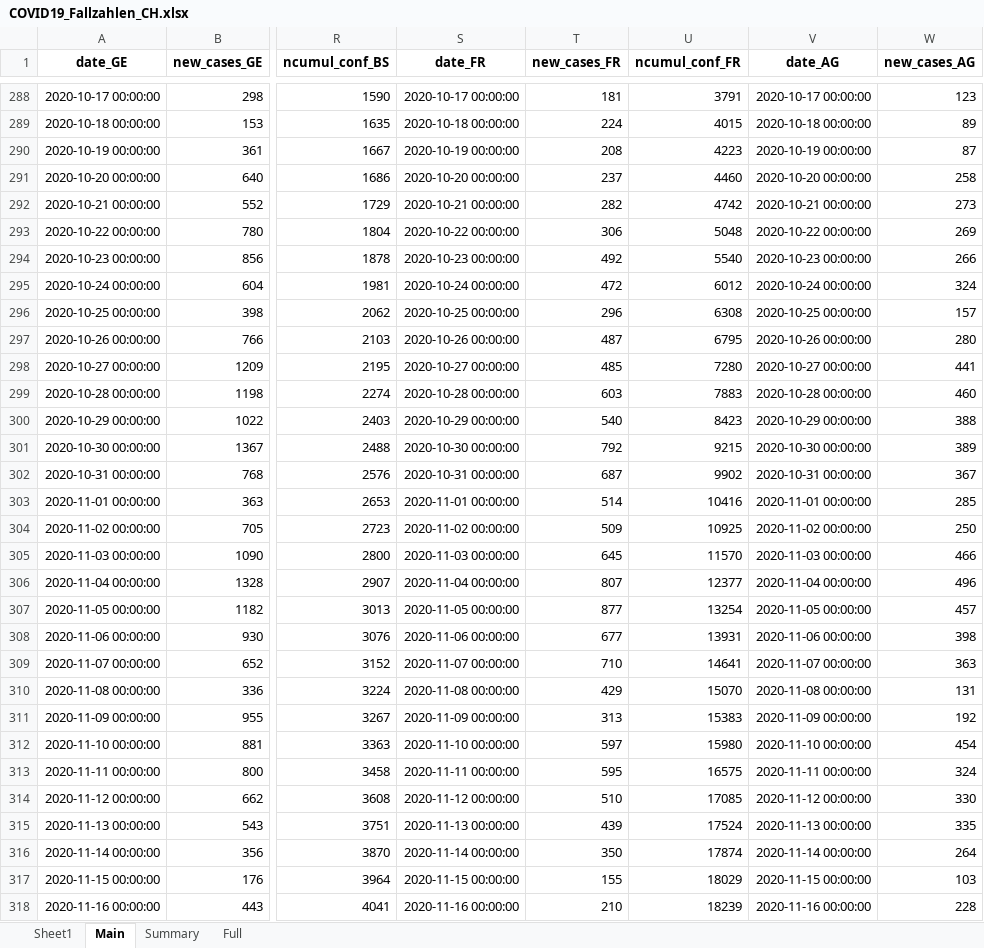
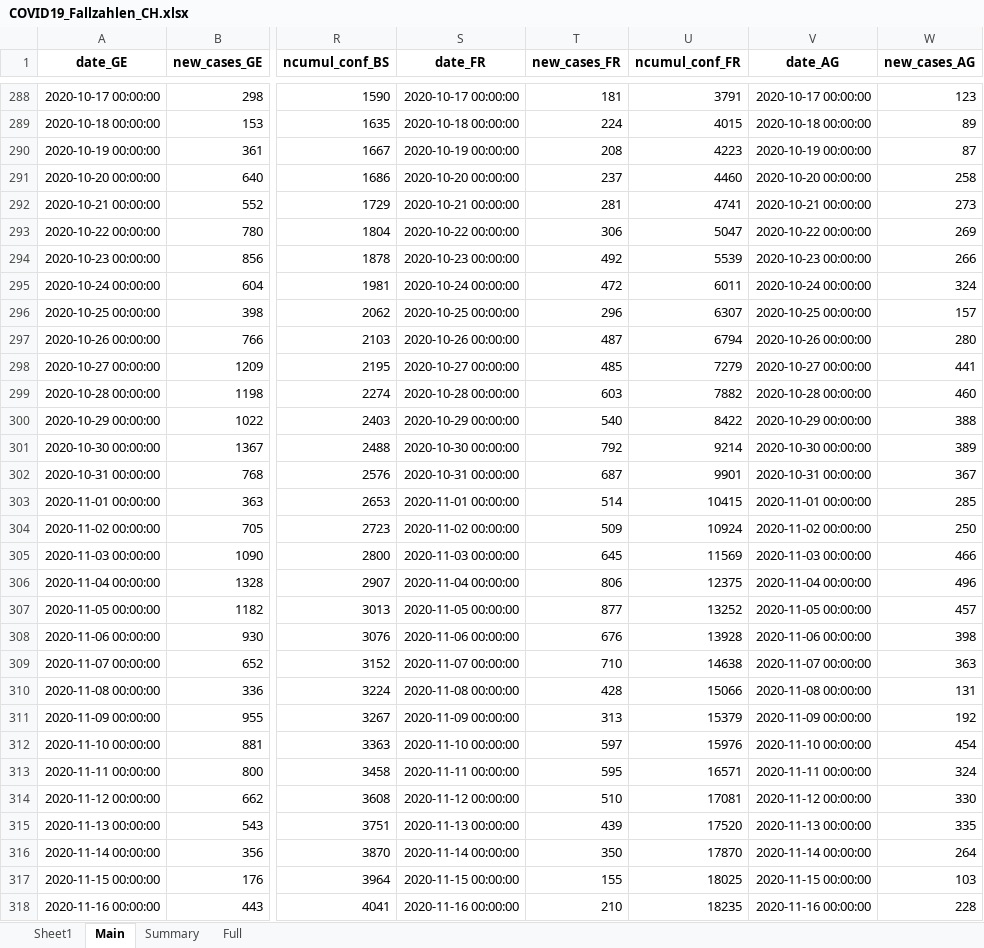
Before and after one commit to esolodko/p1_pub, an Excel workbook: xlsx_data/COVID19_Fallzahlen_CH.xlsx, sheet Main, drawn as a sheet; only a part is shown, gaps mark what is left out; values as stored, in another font and other column widths than the file's, no borders; the diff covers the shown part only; the diff names each change by its address in the sheet, - before the commit and + after, or states it on an @@ line.

Commit message:
update_CH

```diff
--- a/xlsx_data/COVID19_Fallzahlen_CH.xlsx (sheet Main)
+++ b/xlsx_data/COVID19_Fallzahlen_CH.xlsx (sheet Main)
-T292 (new_cases_FR): 282
+T292 (new_cases_FR): 281
-U292 (ncumul_conf_FR): 4742
+U292 (ncumul_conf_FR): 4741
-U293 (ncumul_conf_FR): 5048
+U293 (ncumul_conf_FR): 5047
-U294 (ncumul_conf_FR): 5540
+U294 (ncumul_conf_FR): 5539
-U295 (ncumul_conf_FR): 6012
+U295 (ncumul_conf_FR): 6011
-U296 (ncumul_conf_FR): 6308
+U296 (ncumul_conf_FR): 6307
-U297 (ncumul_conf_FR): 6795
+U297 (ncumul_conf_FR): 6794
-U298 (ncumul_conf_FR): 7280
+U298 (ncumul_conf_FR): 7279
-U299 (ncumul_conf_FR): 7883
+U299 (ncumul_conf_FR): 7882
-U300 (ncumul_conf_FR): 8423
+U300 (ncumul_conf_FR): 8422
-U301 (ncumul_conf_FR): 9215
+U301 (ncumul_conf_FR): 9214
-U302 (ncumul_conf_FR): 9902
+U302 (ncumul_conf_FR): 9901
-U303 (ncumul_conf_FR): 10416
+U303 (ncumul_conf_FR): 10415
-U304 (ncumul_conf_FR): 10925
+U304 (ncumul_conf_FR): 10924
-U305 (ncumul_conf_FR): 11570
+U305 (ncumul_conf_FR): 11569
-T306 (new_cases_FR): 807
+T306 (new_cases_FR): 806
-U306 (ncumul_conf_FR): 12377
+U306 (ncumul_conf_FR): 12375
-U307 (ncumul_conf_FR): 13254
+U307 (ncumul_conf_FR): 13252
-T308 (new_cases_FR): 677
+T308 (new_cases_FR): 676
-U308 (ncumul_conf_FR): 13931
+U308 (ncumul_conf_FR): 13928
-U309 (ncumul_conf_FR): 14641
+U309 (ncumul_conf_FR): 14638
-T310 (new_cases_FR): 429
+T310 (new_cases_FR): 428
-U310 (ncumul_conf_FR): 15070
+U310 (ncumul_conf_FR): 15066
-U311 (ncumul_conf_FR): 15383
+U311 (ncumul_conf_FR): 15379
-U312 (ncumul_conf_FR): 15980
+U312 (ncumul_conf_FR): 15976
-U313 (ncumul_conf_FR): 16575
+U313 (ncumul_conf_FR): 16571
-U314 (ncumul_conf_FR): 17085
+U314 (ncumul_conf_FR): 17081
-U315 (ncumul_conf_FR): 17524
+U315 (ncumul_conf_FR): 17520
-U316 (ncumul_conf_FR): 17874
+U316 (ncumul_conf_FR): 17870
-U317 (ncumul_conf_FR): 18029
+U317 (ncumul_conf_FR): 18025
-U318 (ncumul_conf_FR): 18239
+U318 (ncumul_conf_FR): 18235
```
Also changed, not shown: 367 edited cells elsewhere in this sheet, sheet Summary, sheet Full.
